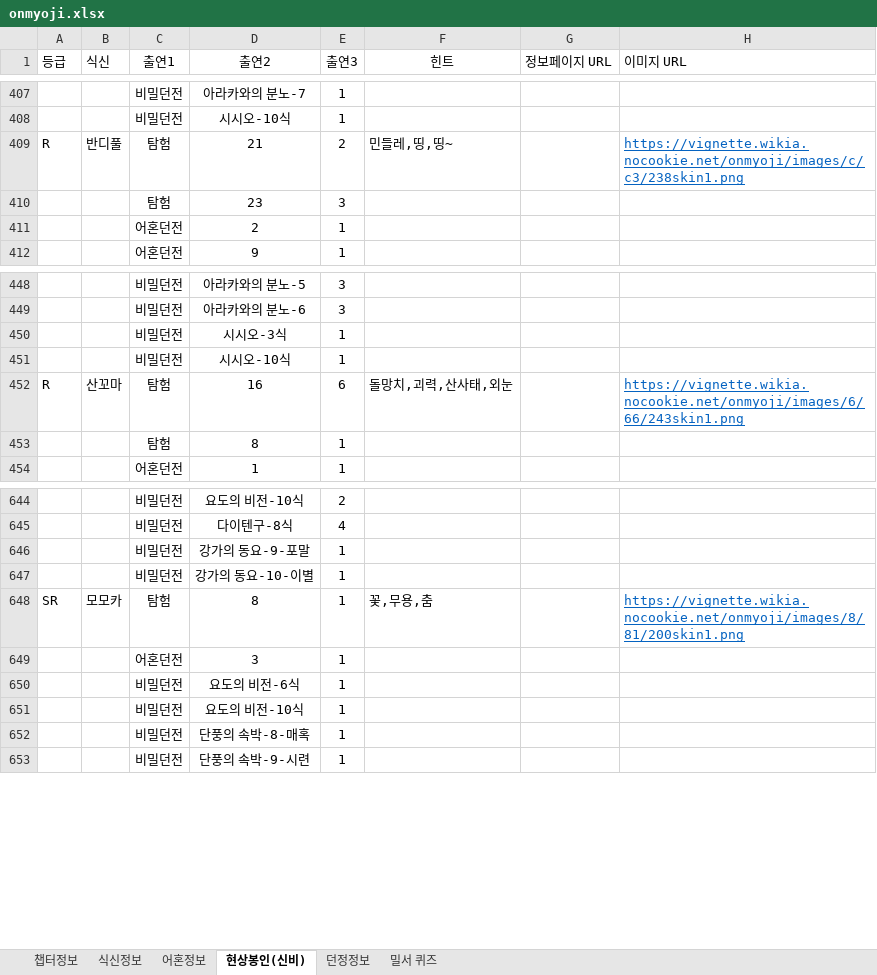
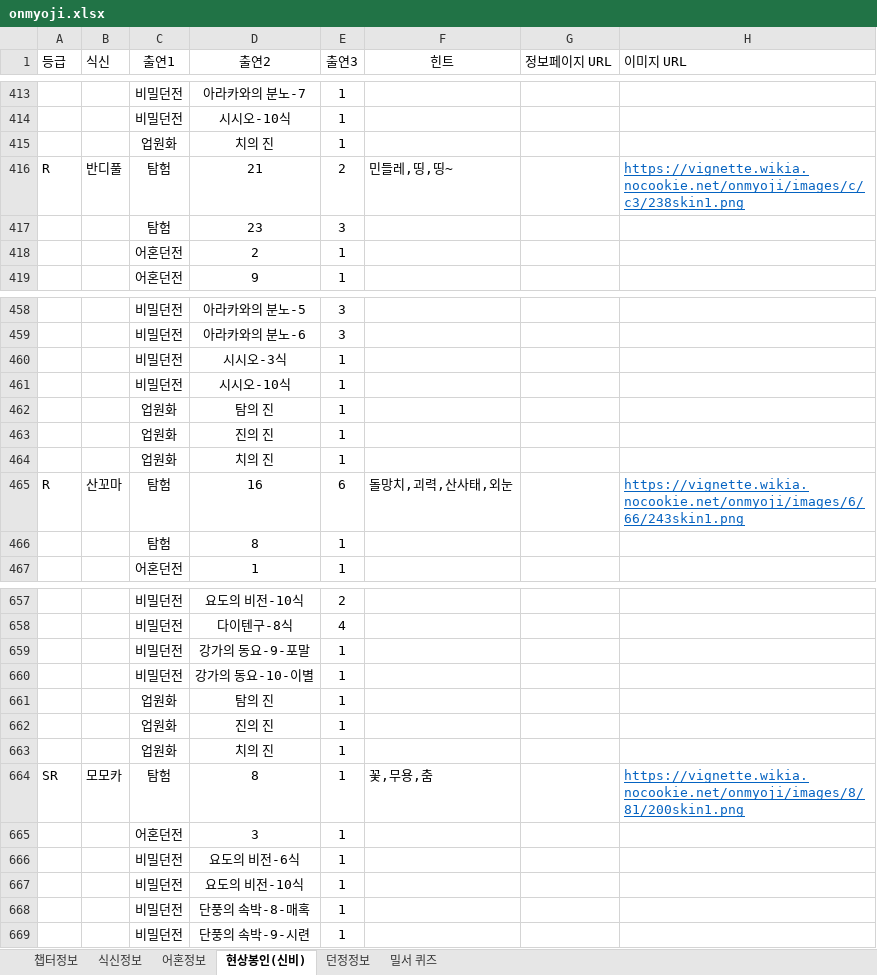
Before and after one commit to devin-sh-kim/onmyoji-bot, an Excel workbook: src/main/resources/onmyoji.xlsx, sheet 현상봉인(신비), drawn as a sheet; only a part is shown, gaps mark what is left out; values as stored, in another font and other column widths than the file's, no borders; conditional formats not drawn; the diff covers the shown part only; the diff names each change by its address in the sheet, - before the commit and + after, or states it on an @@ line.

```diff
--- a/src/main/resources/onmyoji.xlsx (sheet 현상봉인(신비))
+++ b/src/main/resources/onmyoji.xlsx (sheet 현상봉인(신비))
+row 415:  |  | 업원화 | 치의 진 | 1
+row 462:  |  | 업원화 | 탐의 진 | 1
+row 463:  |  | 업원화 | 진의 진 | 1
+row 464:  |  | 업원화 | 치의 진 | 1
+row 661:  |  | 업원화 | 탐의 진 | 1
+row 662:  |  | 업원화 | 진의 진 | 1
+row 663:  |  | 업원화 | 치의 진 | 1
```
Also changed, not shown: 12 added rows and 3 edited cells elsewhere in this sheet, sheet 던정정보.
